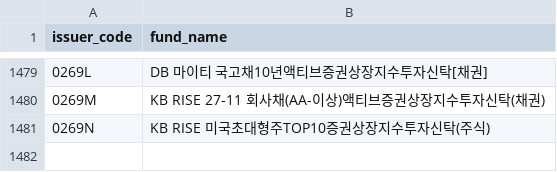
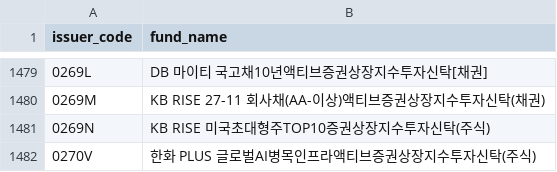
Before and after one commit to sungin-etf/NewETFKR, a CSV file: DB_KRXCode.csv, drawn as a sheet; only a part is shown, gaps mark what is left out; the diff names each change by its address in the sheet, - before the commit and + after, or states it on an @@ line.

```diff
--- a/DB_KRXCode.csv
+++ b/DB_KRXCode.csv
+row 1482: 0270V | 한화 PLUS 글로벌AI병목인프라액티브증권상장지수투자신탁(주식)
```
